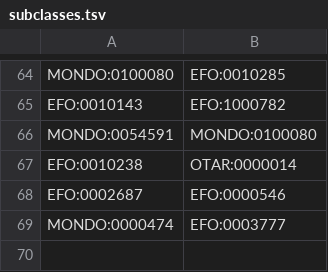
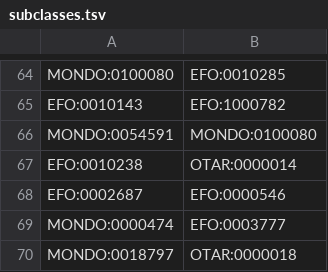
Before and after one commit to EBISPOT/otar_profiler, a TSV file: templates/subclasses.tsv, drawn as a sheet; only a part is shown, gaps mark what is left out.

Commit message:
Updated subclasses for https://github.com/EBISPOT/efo/issues/667

```diff
--- a/templates/subclasses.tsv
+++ b/templates/subclasses.tsv
@@ -69 +69,2 @@ EFO:0002687	EFO:0000546
 MONDO:0000474	EFO:0003777
+MONDO:0018797	OTAR:0000018
```
